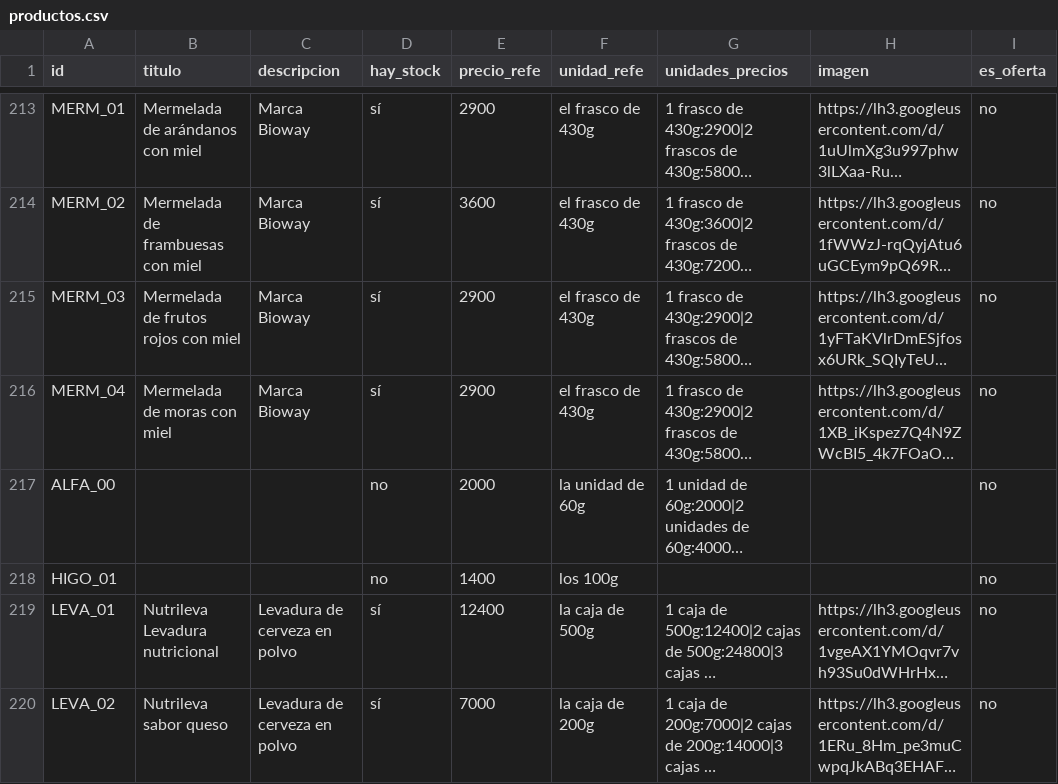
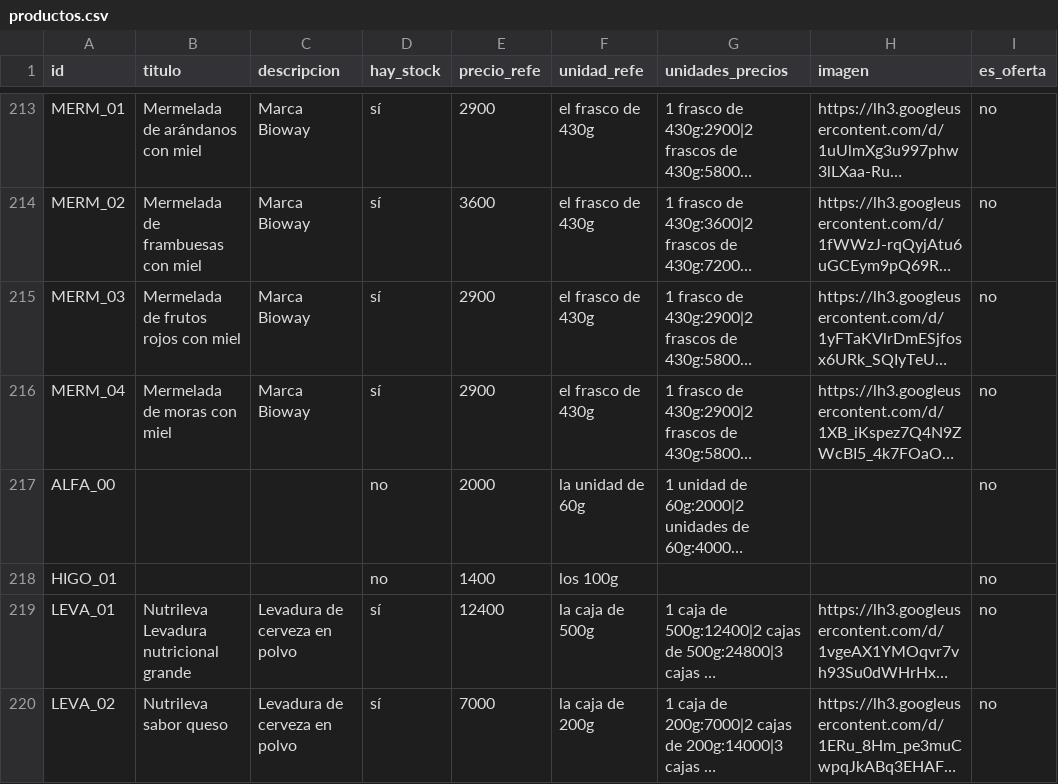
Before and after one commit to dietetica/datos, a CSV file: productos.csv, drawn as a sheet; only a part is shown, gaps mark what is left out; long unchanged cells end in …; the diff names each change by its address in the sheet, - before the commit and + after, or states it on an @@ line.

Commit message:
Actualización automática de productos

```diff
--- a/productos.csv
+++ b/productos.csv
-B219 (titulo): Nutrileva Levadura nutricional
+B219 (titulo): Nutrileva Levadura nutricional grande
```
